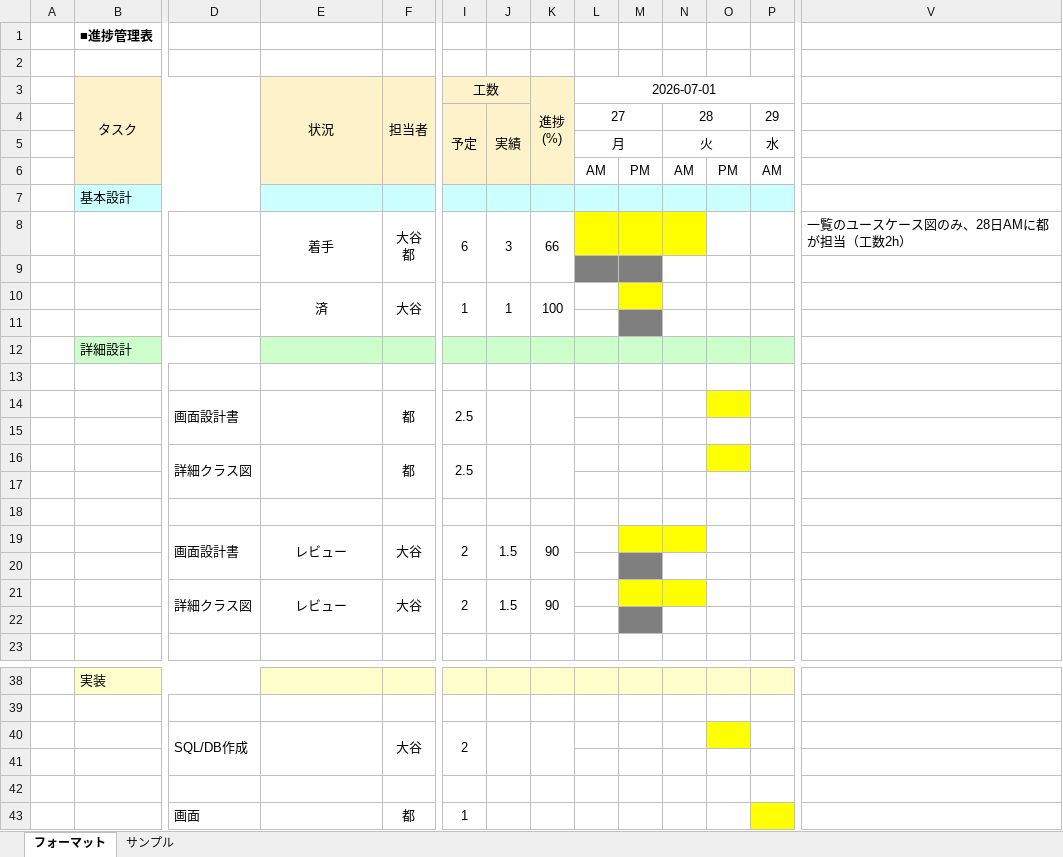
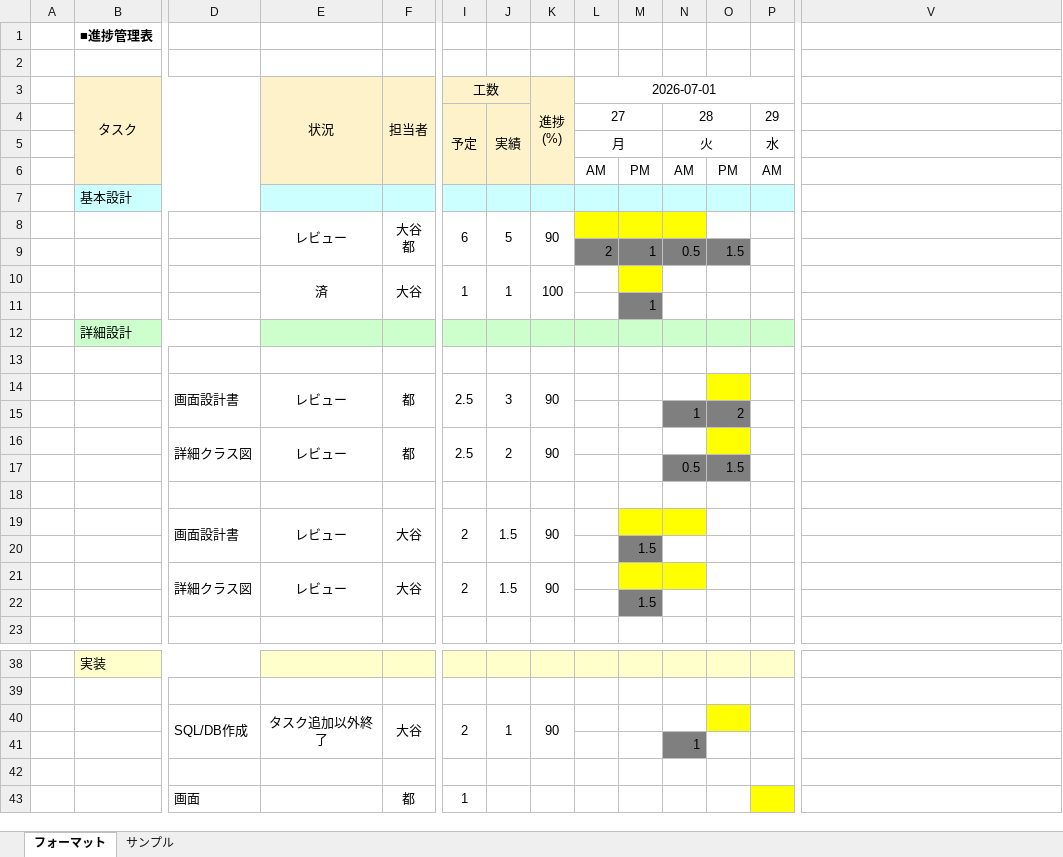
Before and after one commit to AyaneOtani-comsize/project-based-learning, an Excel workbook: 進捗管理表_64期.xlsx, sheet フォーマット, drawn as a sheet; only a part is shown, gaps mark what is left out; values as stored, in another font and other column widths than the file's, no borders; rows hold the shown columns only; the diff covers the shown part only; the diff names each change by its address in the sheet, - before the commit and + after, or states it on an @@ line.

```diff
--- a/進捗管理表_64期.xlsx (sheet フォーマット)
+++ b/進捗管理表_64期.xlsx (sheet フォーマット)
-E8 (状況): 着手
+E8 (状況): レビュー
-J8: 3
+J8: 5
-K8 (進捗 (%)): 66
+K8 (進捗 (%)): 90
-V8: 一覧のユースケース図のみ、28日AMに都が担当（工数2h）
+V8: (empty)
-row 9: (empty)
+row 9:  |  |  |  |  |  |  |  | 2 | 1 | 0.5 | 1.5
-N9:O9 fill: none
+N9:O9 fill: #7F7F7F
-M11: (empty)
+M11: 1
-E14 (状況): (empty)
+E14 (状況): レビュー
-J14: (empty)
+J14: 3
-K14 (進捗 (%)): (empty)
+K14 (進捗 (%)): 90
-row 15: (empty)
+row 15:  |  |  |  |  |  |  |  |  |  | 1 | 2
-N15:O15 fill: none
+N15:O15 fill: #7F7F7F
-E16 (状況): (empty)
+E16 (状況): レビュー
-J16: (empty)
+J16: 2
-K16 (進捗 (%)): (empty)
+K16 (進捗 (%)): 90
-row 17: (empty)
+row 17:  |  |  |  |  |  |  |  |  |  | 0.5 | 1.5
-N17:O17 fill: none
+N17:O17 fill: #7F7F7F
-M20: (empty)
+M20: 1.5
-M22: (empty)
+M22: 1.5
-E40 (状況): (empty)
+E40 (状況): タスク追加以外終了
-J40: (empty)
+J40: 1
-K40 (進捗 (%)): (empty)
+K40 (進捗 (%)): 90
-N41: (empty)
+N41: 1
-N41 fill: none
+N41 fill: #7F7F7F
```
Also changed, not shown: 16 edited cells and cell formats elsewhere in this sheet, プロジェクト型演習_成果ドキュメント_メニュー.xlsx.
